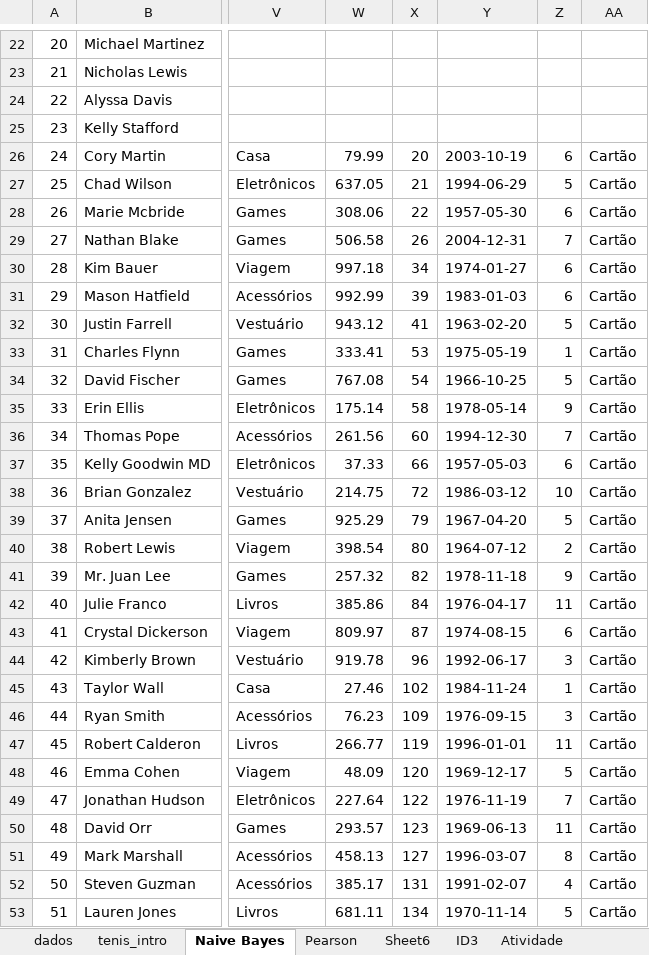
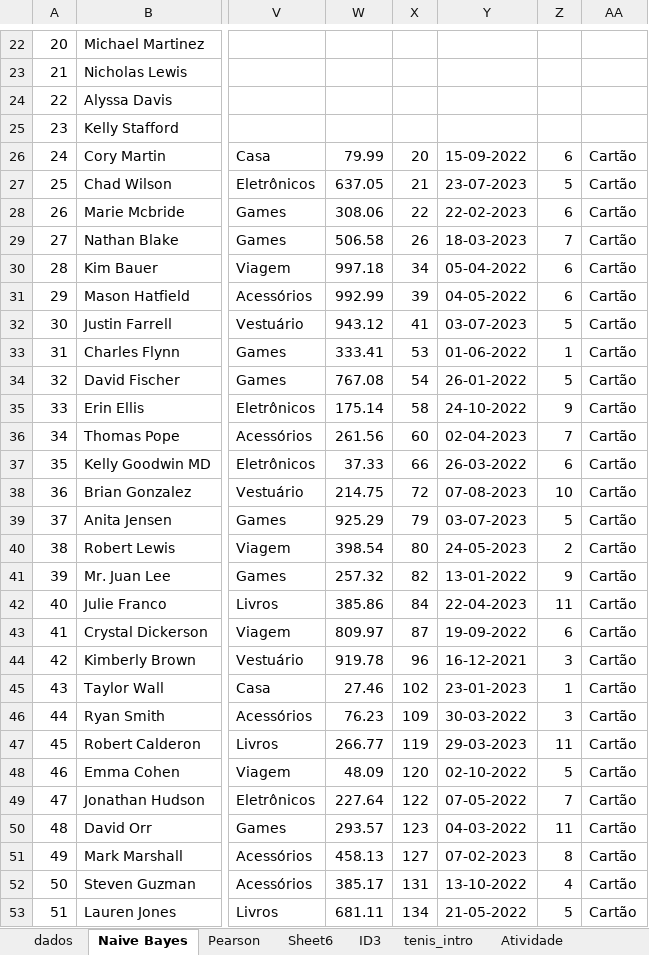
Before and after one commit to rafaelstojoao/machinelearningcomexcel, an Excel workbook: dataset_vendas2.xlsx, sheet Naive Bayes, drawn as a sheet; only a part is shown, gaps mark what is left out; values as stored, in another font and other column widths than the file's, no borders; the diff covers the shown part only; the diff names each change by its address in the sheet, - before the commit and + after, or states it on an @@ line.

```diff
--- a/dataset_vendas2.xlsx (sheet Naive Bayes)
+++ b/dataset_vendas2.xlsx (sheet Naive Bayes)
@@ sheet tab order changed: dados | Naive Bayes | Pearson | Sheet6 | ID3 | tenis_intro | Atividade @@
-Y26: 2003-10-19
+Y26: 15-09-2022
-Y27: 1994-06-29
+Y27: 23-07-2023
-Y28: 1957-05-30
+Y28: 22-02-2023
-Y29: 2004-12-31
+Y29: 18-03-2023
-Y30: 1974-01-27
+Y30: 05-04-2022
-Y31: 1983-01-03
+Y31: 04-05-2022
-Y32: 1963-02-20
+Y32: 03-07-2023
-Y33: 1975-05-19
+Y33: 01-06-2022
-Y34: 1966-10-25
+Y34: 26-01-2022
-Y35: 1978-05-14
+Y35: 24-10-2022
-Y36: 1994-12-30
+Y36: 02-04-2023
-Y37: 1957-05-03
+Y37: 26-03-2022
-Y38: 1986-03-12
+Y38: 07-08-2023
-Y39: 1967-04-20
+Y39: 03-07-2023
-Y40: 1964-07-12
+Y40: 24-05-2023
-Y41: 1978-11-18
+Y41: 13-01-2022
-Y42: 1976-04-17
+Y42: 22-04-2023
-Y43: 1974-08-15
+Y43: 19-09-2022
-Y44: 1992-06-17
+Y44: 16-12-2021
-Y45: 1984-11-24
+Y45: 23-01-2023
-Y46: 1976-09-15
+Y46: 30-03-2022
-Y47: 1996-01-01
+Y47: 29-03-2023
-Y48: 1969-12-17
+Y48: 02-10-2022
-Y49: 1976-11-19
+Y49: 07-05-2022
-Y50: 1969-06-13
+Y50: 04-03-2022
-Y51: 1996-03-07
+Y51: 07-02-2023
-Y52: 1991-02-07
+Y52: 13-10-2022
-Y53: 1970-11-14
+Y53: 21-05-2022
```
Also changed, not shown: 65 edited cells elsewhere in this sheet, dataset_base.xlsx, 5 other files.
